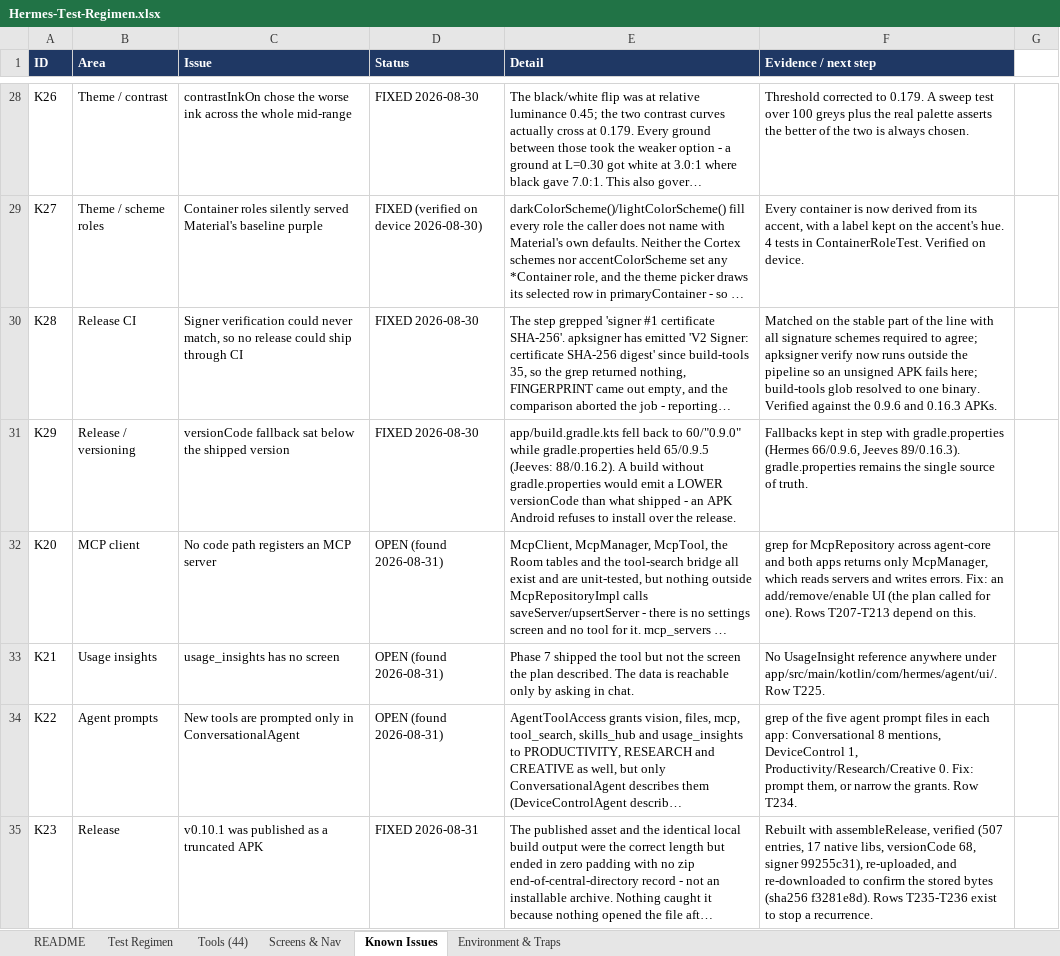
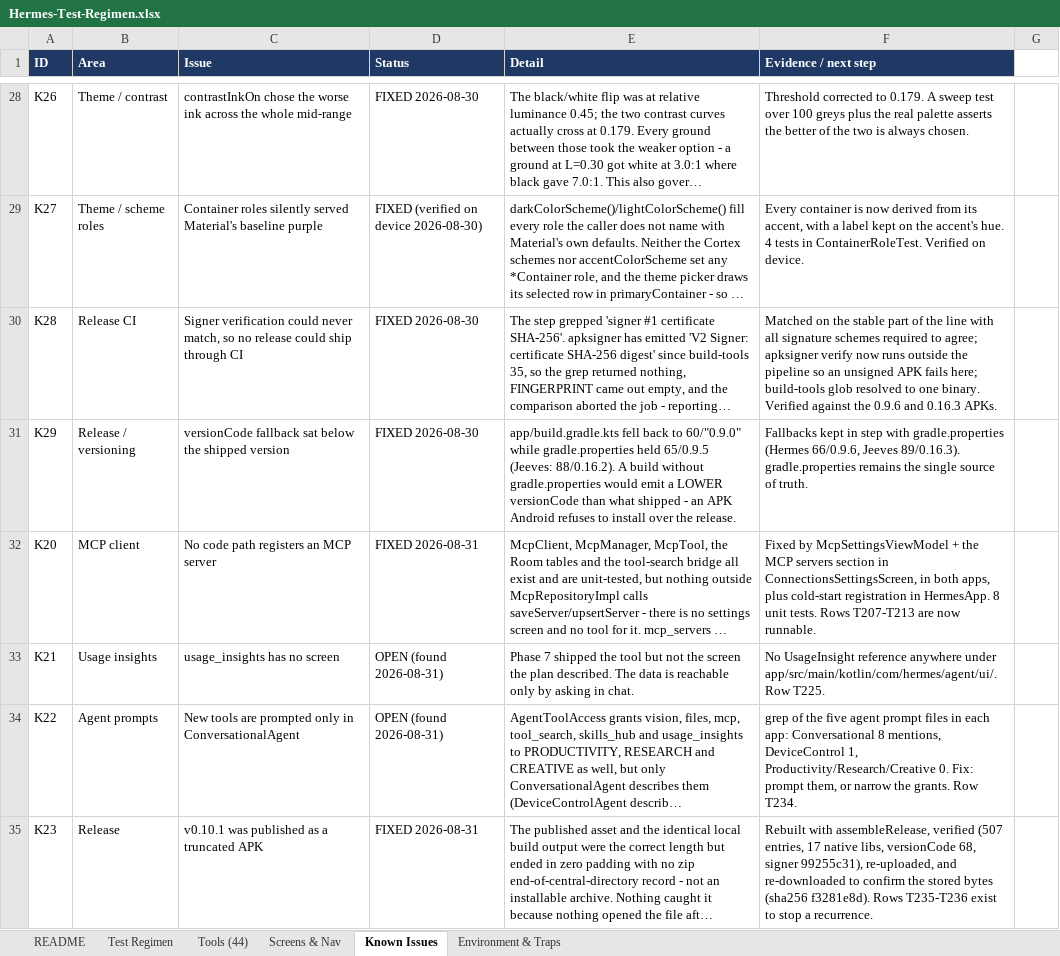
Before and after one commit to l3ad3r1/Hermes-Agent-Android, an Excel workbook: Hermes-Test-Regimen.xlsx, sheet Known Issues, drawn as a sheet; only a part is shown, gaps mark what is left out; long unchanged cells end in …; values as stored, in another font and other column widths than the file's, no borders; the diff covers the shown part only; the diff names each change by its address in the sheet, - before the commit and + after, or states it on an @@ line.

```diff
--- a/Hermes-Test-Regimen.xlsx (sheet Known Issues)
+++ b/Hermes-Test-Regimen.xlsx (sheet Known Issues)
-D32 (Status): OPEN (found 2026-08-31)
+D32 (Status): FIXED 2026-08-31
-F32 (Evidence / next step): grep for McpRepository across agent-core and both apps returns only McpManager, which reads servers and writes errors. Fix: an add/remove/enable UI (the plan called for one). Rows T207-T213 depend on this.
+F32 (Evidence / next step): Fixed by McpSettingsViewModel + the MCP servers section in ConnectionsSettingsScreen, in both apps, plus cold-start registration in HermesApp. 8 unit tests. Rows T207-T213 are now runnable.
```
Also changed, not shown: 3 added rows and 2 edited cells elsewhere in this sheet, sheet Test Regimen, 1 other file.
